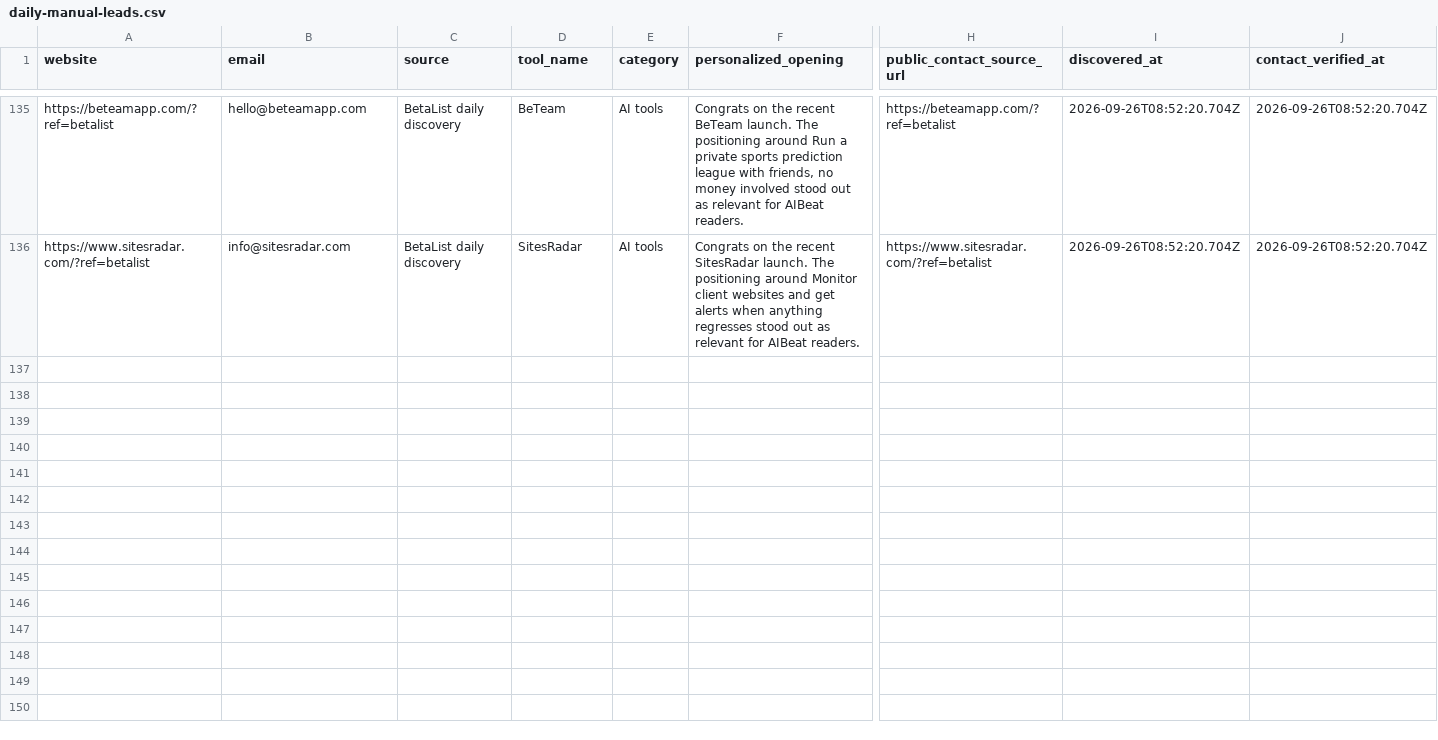
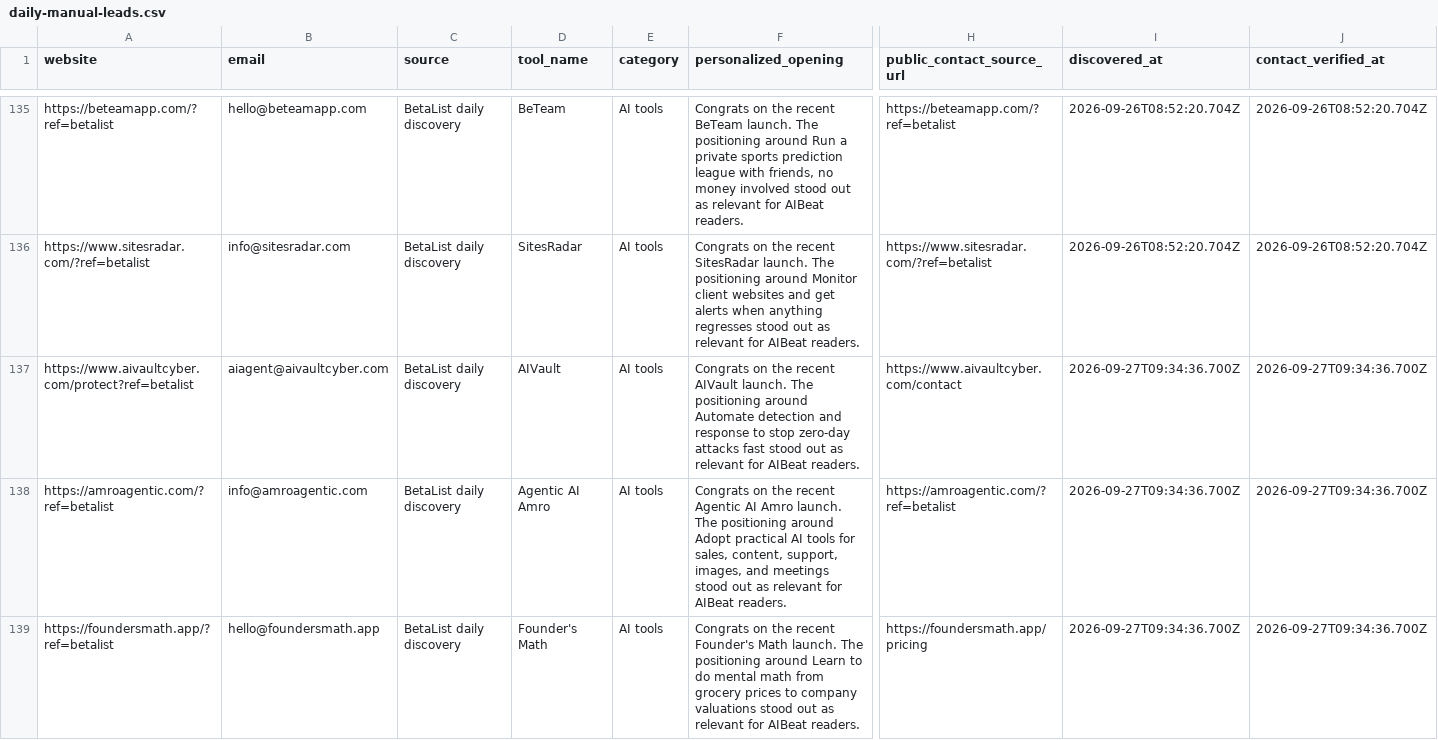
Before and after one commit to Elementexperts/aibeat, a CSV file: data/outreach/daily-manual-leads.csv, drawn as a sheet; only a part is shown, gaps mark what is left out; rows hold the shown columns only; the diff covers the shown part only; the diff names each change by its address in the sheet, - before the commit and + after, or states it on an @@ line.

```diff
--- a/data/outreach/daily-manual-leads.csv
+++ b/data/outreach/daily-manual-leads.csv
+row 137: https://www.aivaultcyber.com/protect?ref=betalist | aiagent@aivaultcyber.com | BetaList daily discovery | AIVault | AI tools | Congrats on the recent AIVault launch. The positioning around Automate detection and response to stop zero-day attacks fast stood out as relevant for AIBeat readers. | https://www.aivaultcyber.com/contact | 2026-09-27T09:34:36.700Z | 2026-09-27T09:34:36.700Z
+row 138: https://amroagentic.com/?ref=betalist | info@amroagentic.com | BetaList daily discovery | Agentic AI Amro | AI tools | Congrats on the recent Agentic AI Amro launch. The positioning around Adopt practical AI tools for sales, content, support, images, and meetings stood out as relevant for AIBeat readers. | https://amroagentic.com/?ref=betalist | 2026-09-27T09:34:36.700Z | 2026-09-27T09:34:36.700Z
+row 139: https://foundersmath.app/?ref=betalist | hello@foundersmath.app | BetaList daily discovery | Founder's Math | AI tools | Congrats on the recent Founder's Math launch. The positioning around Learn to do mental math from grocery prices to company valuations stood out as relevant for AIBeat readers. | https://foundersmath.app/pricing | 2026-09-27T09:34:36.700Z | 2026-09-27T09:34:36.700Z
```
Also changed, not shown: 7 added rows elsewhere in this file.
